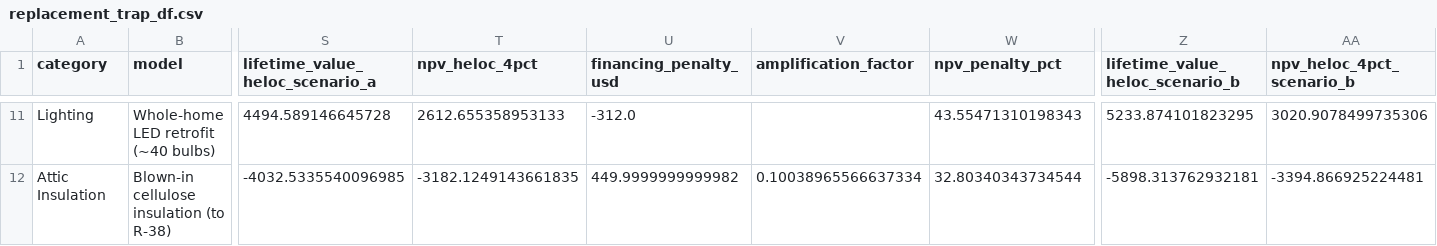
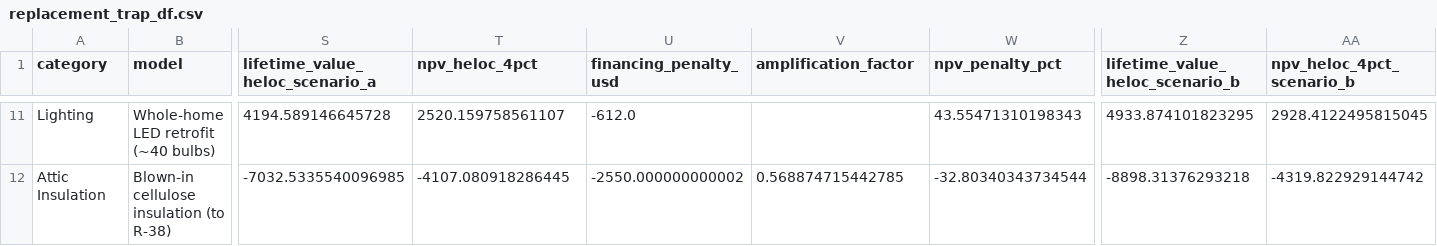
Before and after one commit to ghgeist/replacement_trap, a CSV file: data/replacement_trap_df.csv, drawn as a sheet; only a part is shown, gaps mark what is left out; the diff covers the shown part only; the diff names each change by its address in the sheet, - before the commit and + after, or states it on an @@ line.

```diff
--- a/data/replacement_trap_df.csv
+++ b/data/replacement_trap_df.csv
-S11 (lifetime_value_heloc_scenario_a): 4494.589146645728
+S11 (lifetime_value_heloc_scenario_a): 4194.589146645728
-T11 (npv_heloc_4pct): 2612.655358953133
+T11 (npv_heloc_4pct): 2520.159758561107
-U11 (financing_penalty_usd): -312.0
+U11 (financing_penalty_usd): -612.0
-Z11 (lifetime_value_heloc_scenario_b): 5233.874101823295
+Z11 (lifetime_value_heloc_scenario_b): 4933.874101823295
-AA11 (npv_heloc_4pct_scenario_b): 3020.9078499735306
+AA11 (npv_heloc_4pct_scenario_b): 2928.4122495815045
-S12 (lifetime_value_heloc_scenario_a): -4032.5335540096985
+S12 (lifetime_value_heloc_scenario_a): -7032.5335540096985
-T12 (npv_heloc_4pct): -3182.1249143661835
+T12 (npv_heloc_4pct): -4107.080918286445
-U12 (financing_penalty_usd): 449.9999999999982
+U12 (financing_penalty_usd): -2550.000000000002
-V12 (amplification_factor): 0.10038965566637334
+V12 (amplification_factor): 0.568874715442785
-W12 (npv_penalty_pct): 32.80340343734544
+W12 (npv_penalty_pct): -32.80340343734544
-Z12 (lifetime_value_heloc_scenario_b): -5898.313762932181
+Z12 (lifetime_value_heloc_scenario_b): -8898.31376293218
-AA12 (npv_heloc_4pct_scenario_b): -3394.866925224481
+AA12 (npv_heloc_4pct_scenario_b): -4319.822929144742
```
Also changed, not shown: 57 edited cells elsewhere in this file, 10 other files.
